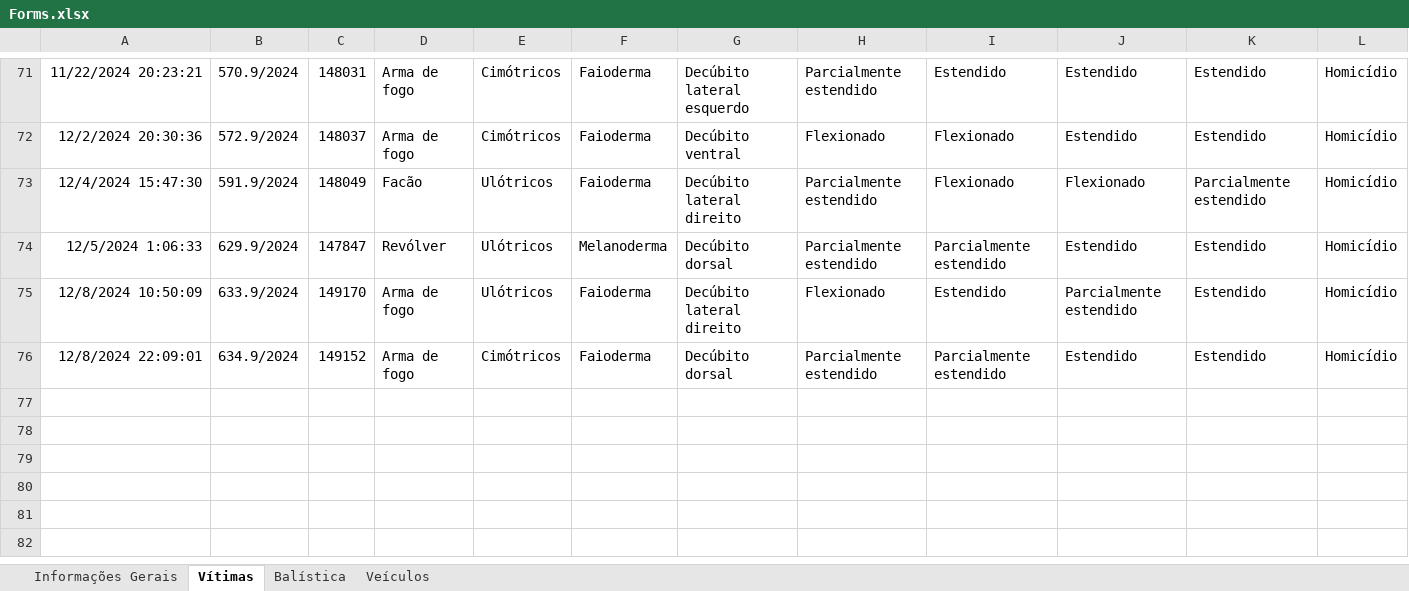
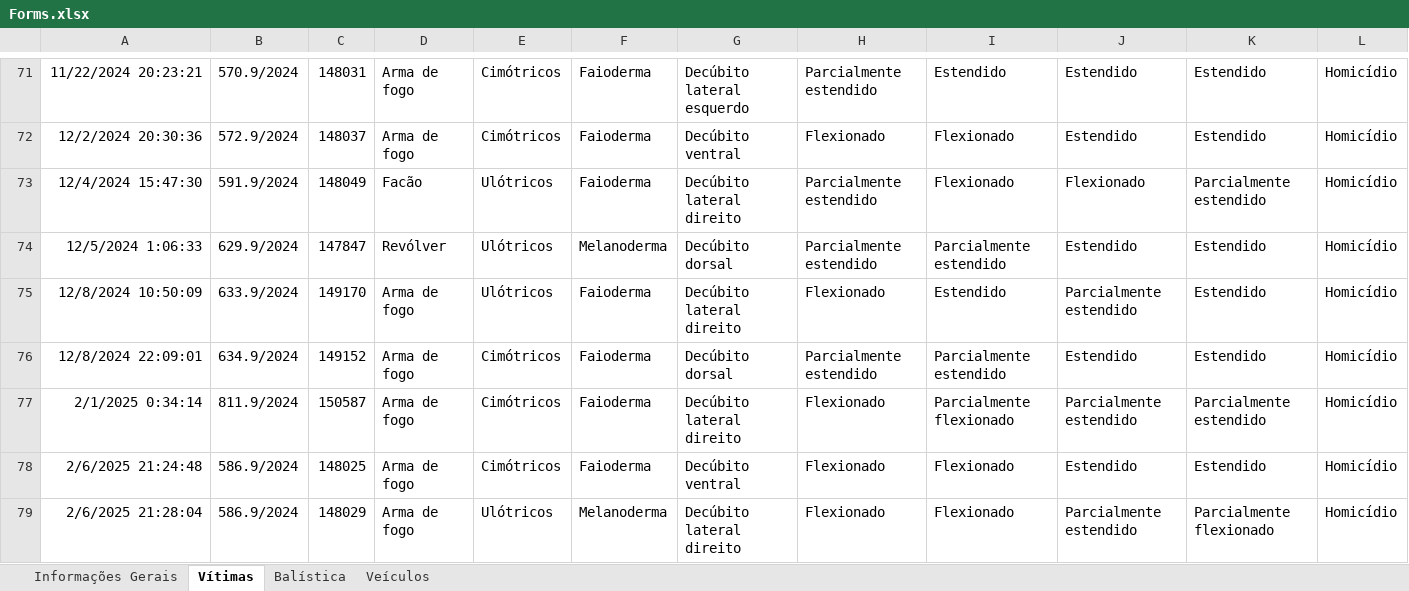
Before and after one commit to betson-fernando/laudo-pericial, an Excel workbook: Forms.xlsx, sheet Vítimas, drawn as a sheet; only a part is shown, gaps mark what is left out; values as stored, in another font and other column widths than the file's, no borders; charts and pictures not drawn; rows hold the shown columns only; the diff names each change by its address in the sheet, - before the commit and + after, or states it on an @@ line.

Commit message:
Múltiplos homicídios
Atualização em andamento para aceitar múltiplos homicídios

```diff
--- a/Forms.xlsx (sheet Vítimas)
+++ b/Forms.xlsx (sheet Vítimas)
+row 77: 2/1/2025 0:34:14 | 811.9/2024 | 150587 | Arma de fogo | Cimótricos | Faioderma | Decúbito lateral direito | Flexionado | Parcialmente flexionado | Parcialmente estendido | Parcialmente estendido | Homicídio
+row 78: 2/6/2025 21:24:48 | 586.9/2024 | 148025 | Arma de fogo | Cimótricos | Faioderma | Decúbito ventral | Flexionado | Flexionado | Estendido | Estendido | Homicídio
+row 79: 2/6/2025 21:28:04 | 586.9/2024 | 148029 | Arma de fogo | Ulótricos | Melanoderma | Decúbito lateral direito | Flexionado | Flexionado | Parcialmente estendido | Parcialmente flexionado | Homicídio
```
Also changed, not shown: sheet Informações Gerais, 4 other files.
